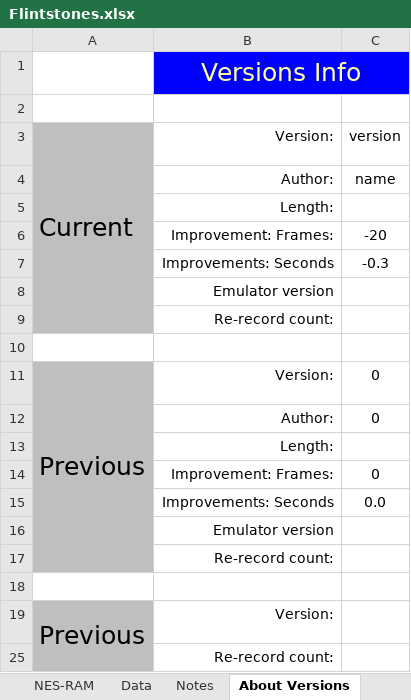
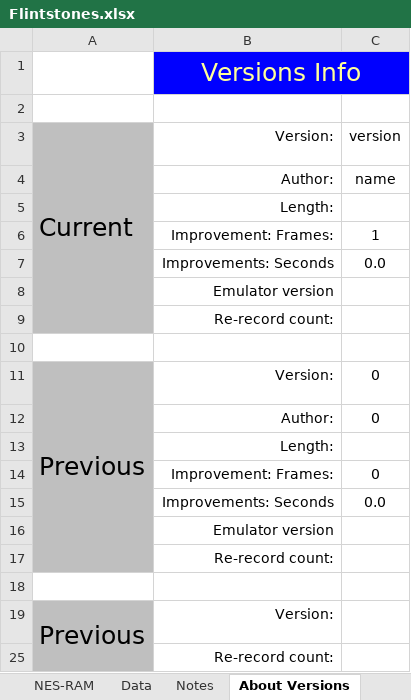
Before and after one commit to MathewWi/adelikat-tas, an Excel workbook: Flintstones/Compare/Flintstones.xlsx, sheet About Versions, drawn as a sheet; values as stored, in another font and other column widths than the file's, no borders; the diff names each change by its address in the sheet, - before the commit and + after, or states it on an @@ line.

```diff
--- a/Flintstones/Compare/Flintstones.xlsx (sheet About Versions)
+++ b/Flintstones/Compare/Flintstones.xlsx (sheet About Versions)
-C6: -20
+C6: 1
-C7: -0.3
+C7: 0.0
```
Also changed, not shown: sheet FrameCounts, formulas that keep their value, hidden cells, 3 other files.
